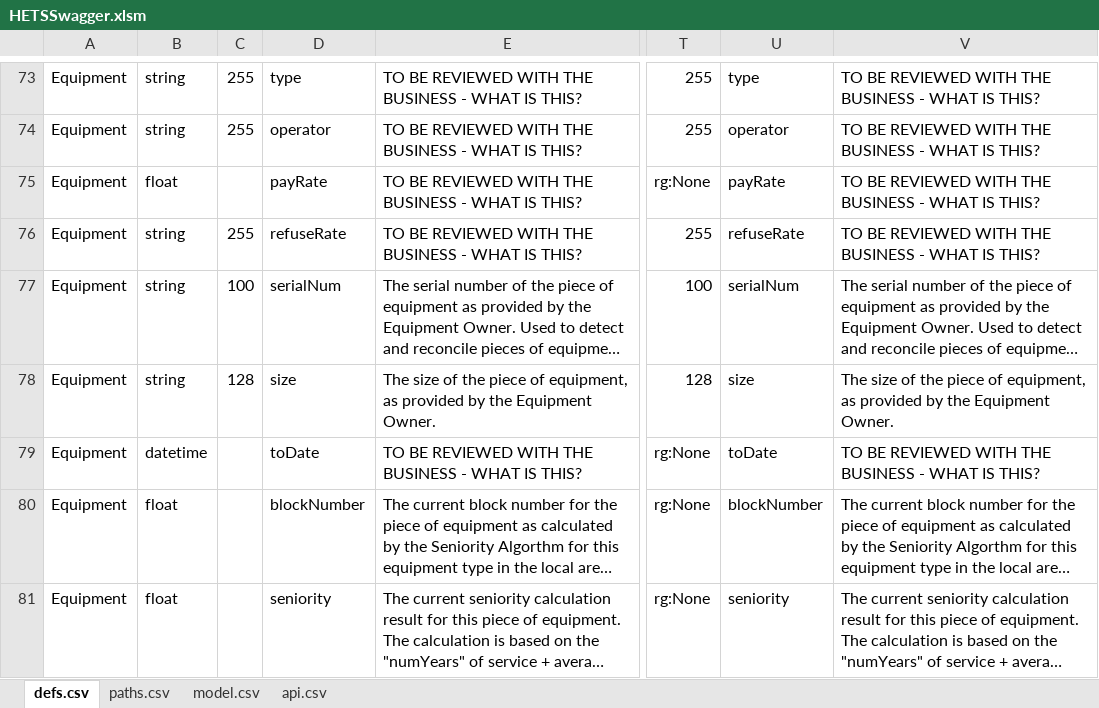
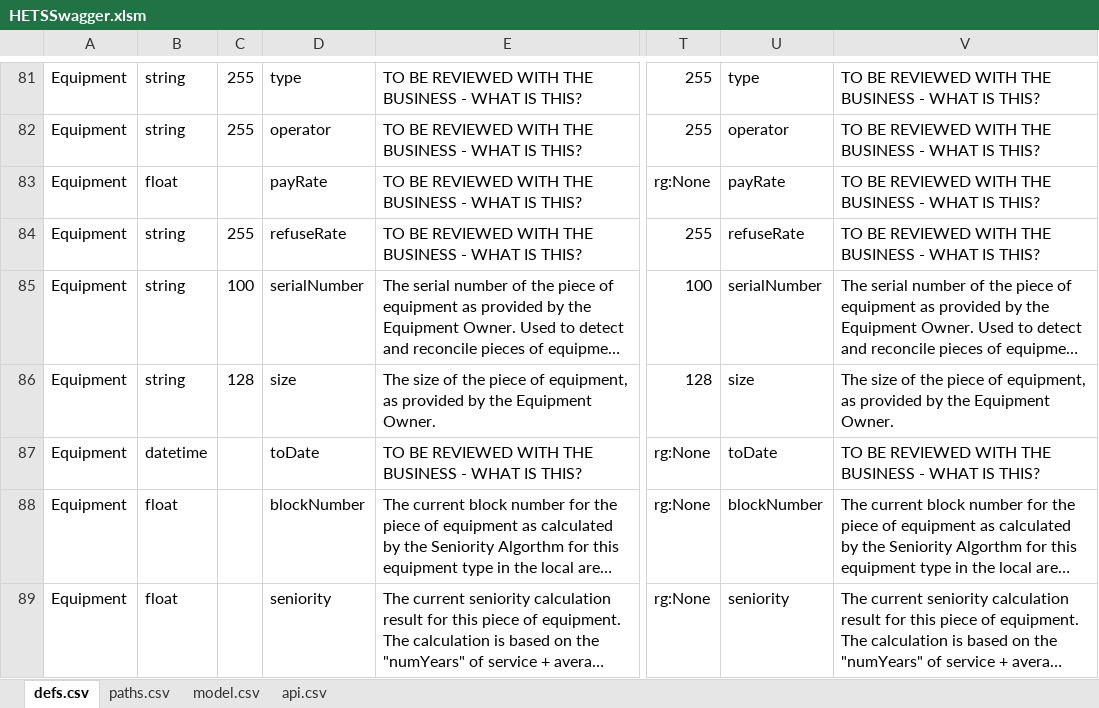
Before and after one commit to bcgov/hets, an Excel workbook: APISpec/in/HETSSwagger.xlsm, sheet defs.csv, drawn as a sheet; only a part is shown, gaps mark what is left out; long unchanged cells end in …; values as stored, in another font and other column widths than the file's, no borders; table styles not drawn; addresses are those after the commit; the diff covers the shown part only; the diff names each change by its address in the sheet, - before the commit and + after, or states it on an @@ line.

```diff
--- a/APISpec/in/HETSSwagger.xlsm (sheet defs.csv)
+++ b/APISpec/in/HETSSwagger.xlsm (sheet defs.csv)
-D85: serialNum
+D85: serialNumber
-U85: serialNum
+U85: serialNumber
```
Also changed, not shown: 11 added rows and 14 edited cells elsewhere in this sheet, formulas that keep their value, 3 other files.
